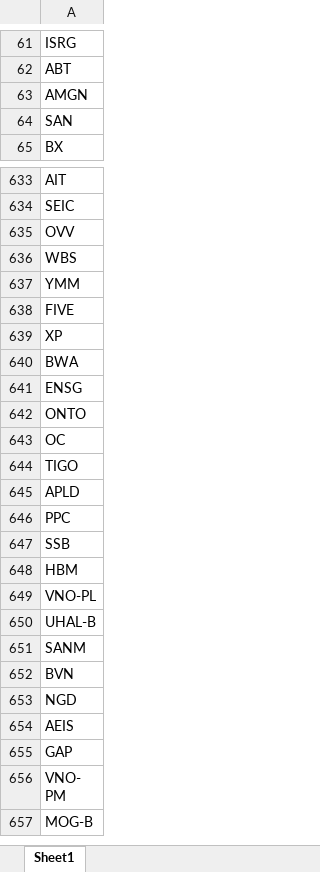
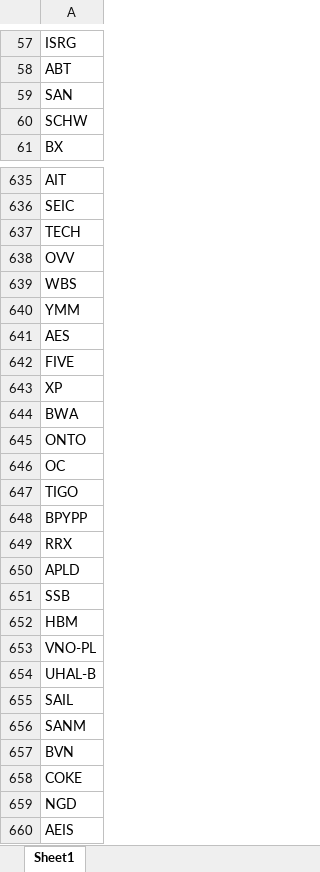
Before and after one commit to fbali10-ux/ABD_ikili_dip, an Excel workbook: scan_skipped.xlsx, sheet Sheet1, drawn as a sheet; only a part is shown, gaps mark what is left out; the shorter side is filled out with more unchanged rows; values as stored, in another font and other column widths than the file's, no borders; removed rows and columns are numbered as before the commit, all else as after; the diff covers the shown part only; the diff names each change by its address in the sheet, - before the commit and + after, or states it on an @@ line.

```diff
--- a/scan_skipped.xlsx (sheet Sheet1)
+++ b/scan_skipped.xlsx (sheet Sheet1)
-row 63: AMGN
+row 60: SCHW
+row 637: TECH
+row 641: AES
-row 641: ENSG
+row 648: BPYPP
+row 649: RRX
-row 646: PPC
+row 655: SAIL
+row 658: COKE
```
Also changed, not shown: 56 added rows, 48 removed rows and 8 edited cells elsewhere in this sheet, dip_yakalama_daily_120dip_rebound_sonuclar.xlsx, 1 other file.
